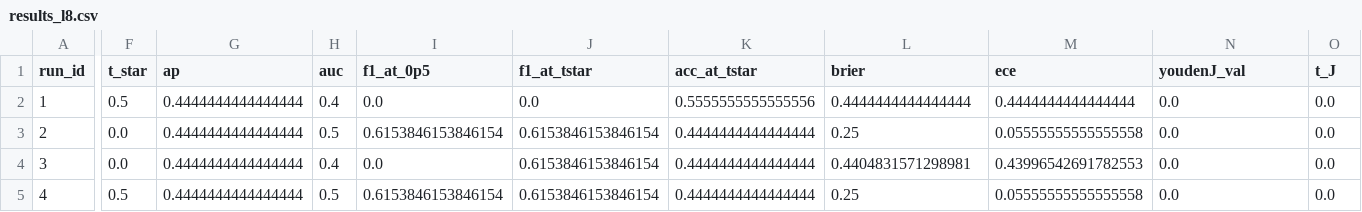
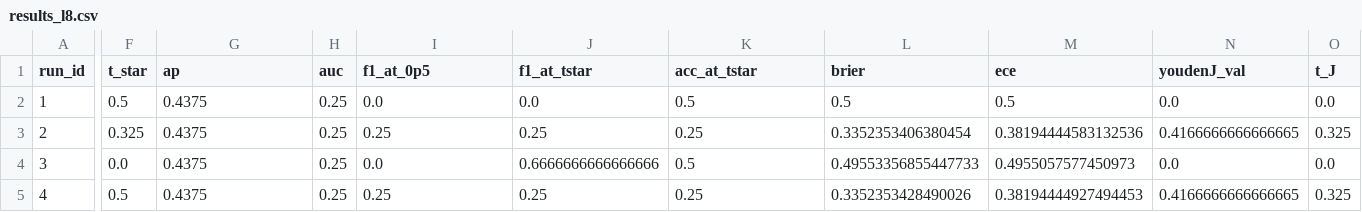
Before and after one commit to greateden/Verlan-Identification-Normalisation, a CSV file: results_l8.csv, drawn as a sheet; only a part is shown, gaps mark what is left out; the diff covers the shown part only; the diff names each change by its address in the sheet, - before the commit and + after, or states it on an @@ line.

```diff
--- a/results_l8.csv
+++ b/results_l8.csv
-G2:G5 (ap): 0.4444444444444444
+G2:G5 (ap): 0.4375
-H2 (auc): 0.4
+H2 (auc): 0.25
-K2 (acc_at_tstar): 0.5555555555555556
+K2 (acc_at_tstar): 0.5
-L2 (brier): 0.4444444444444444
+L2 (brier): 0.5
-M2 (ece): 0.4444444444444444
+M2 (ece): 0.5
-F3 (t_star): 0.0
+F3 (t_star): 0.325
-H3 (auc): 0.5
+H3 (auc): 0.25
-I3 (f1_at_0p5): 0.6153846153846154
+I3 (f1_at_0p5): 0.25
-J3 (f1_at_tstar): 0.6153846153846154
+J3 (f1_at_tstar): 0.25
-K3 (acc_at_tstar): 0.4444444444444444
+K3 (acc_at_tstar): 0.25
-L3 (brier): 0.25
+L3 (brier): 0.3352353406380454
-M3 (ece): 0.05555555555555558
+M3 (ece): 0.38194444583132536
-N3 (youdenJ_val): 0.0
+N3 (youdenJ_val): 0.4166666666666665
-O3 (t_J): 0.0
+O3 (t_J): 0.325
-H4 (auc): 0.4
+H4 (auc): 0.25
-J4 (f1_at_tstar): 0.6153846153846154
+J4 (f1_at_tstar): 0.6666666666666666
-K4 (acc_at_tstar): 0.4444444444444444
+K4 (acc_at_tstar): 0.5
-L4 (brier): 0.4404831571298981
+L4 (brier): 0.49553356855447733
-M4 (ece): 0.43996542691782553
+M4 (ece): 0.4955057577450973
-H5 (auc): 0.5
+H5 (auc): 0.25
-I5 (f1_at_0p5): 0.6153846153846154
+I5 (f1_at_0p5): 0.25
-J5 (f1_at_tstar): 0.6153846153846154
+J5 (f1_at_tstar): 0.25
-K5 (acc_at_tstar): 0.4444444444444444
+K5 (acc_at_tstar): 0.25
-L5 (brier): 0.25
+L5 (brier): 0.3352353428490026
-M5 (ece): 0.05555555555555558
+M5 (ece): 0.38194444927494453
-N5 (youdenJ_val): 0.0
+N5 (youdenJ_val): 0.4166666666666665
-O5 (t_J): 0.0
+O5 (t_J): 0.325
```
Also changed, not shown: 35 edited cells elsewhere in this file, 7 other files.
